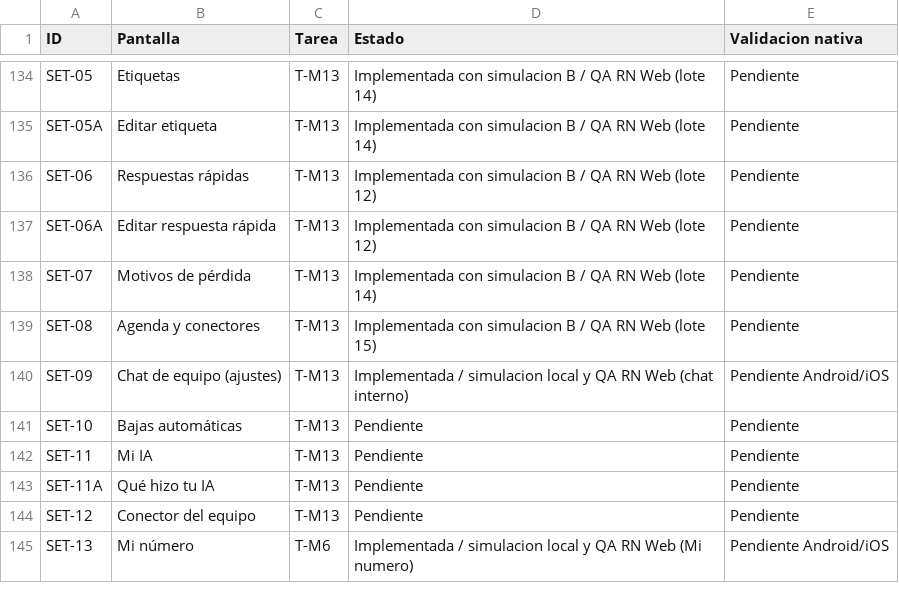
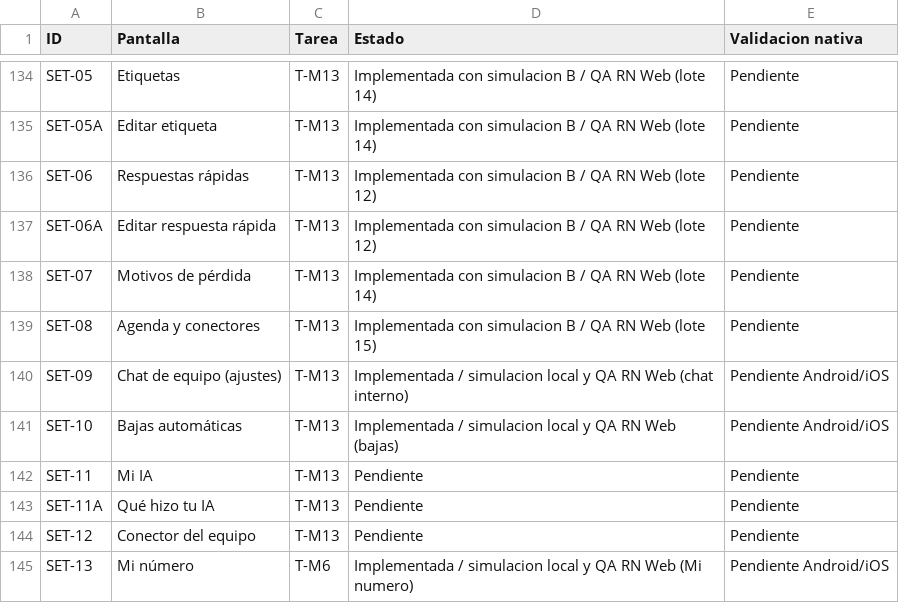
Before and after one commit to ramirezmontielfernando7/ramirez-crm, a CSV file: apps/mobile/docs/cobertura.csv, drawn as a sheet; only a part is shown, gaps mark what is left out.

Commit message:
feat(mobile): implement simulated contact optout rules and safety guards

```diff
--- a/apps/mobile/docs/cobertura.csv
+++ b/apps/mobile/docs/cobertura.csv
@@ -140,3 +140,3 @@ SET-08,Agenda y conectores,T-M13,Implementada con simulacion B / QA RN Web (lote
 SET-09,Chat de equipo (ajustes),T-M13,Implementada / simulacion local y QA RN Web (chat interno),Pendiente Android/iOS
-SET-10,Bajas automáticas,T-M13,Pendiente,Pendiente
+SET-10,Bajas automáticas,T-M13,Implementada / simulacion local y QA RN Web (bajas),Pendiente Android/iOS
 SET-11,Mi IA,T-M13,Pendiente,Pendiente
```
Also changed, not shown: 30 other files.
